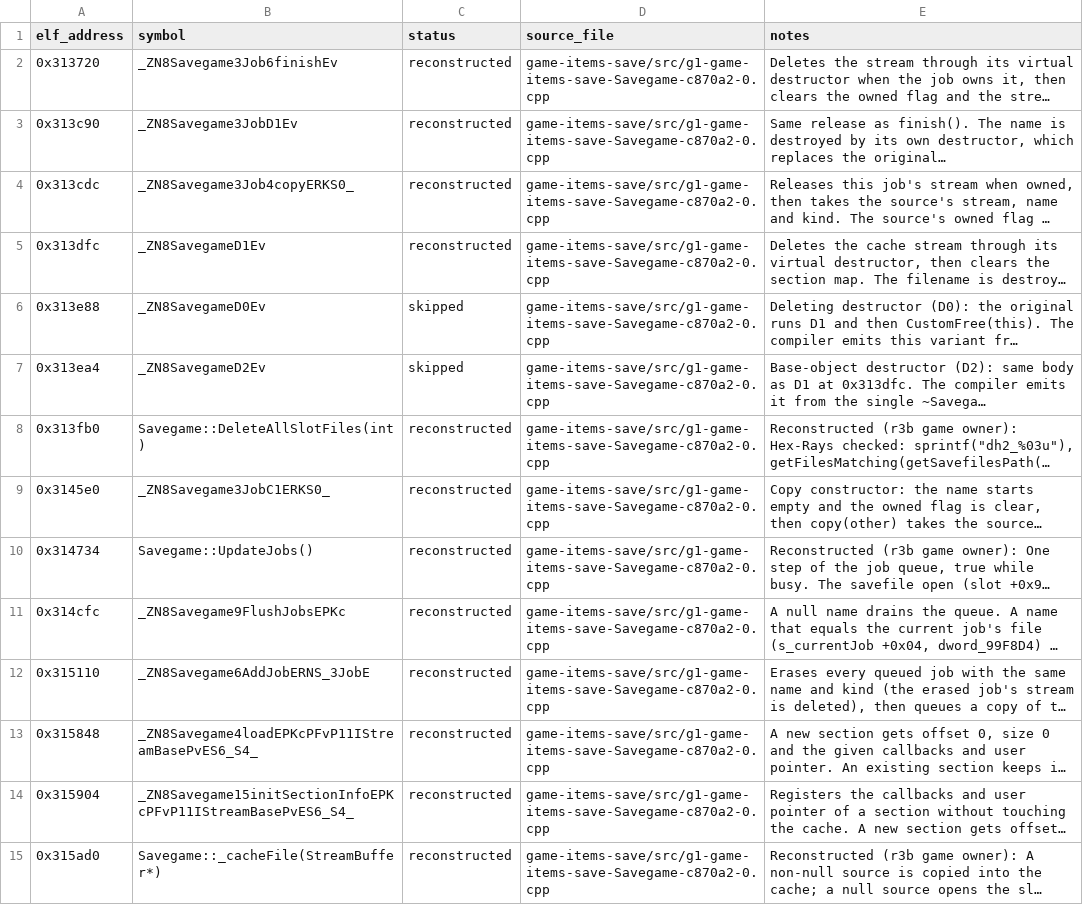
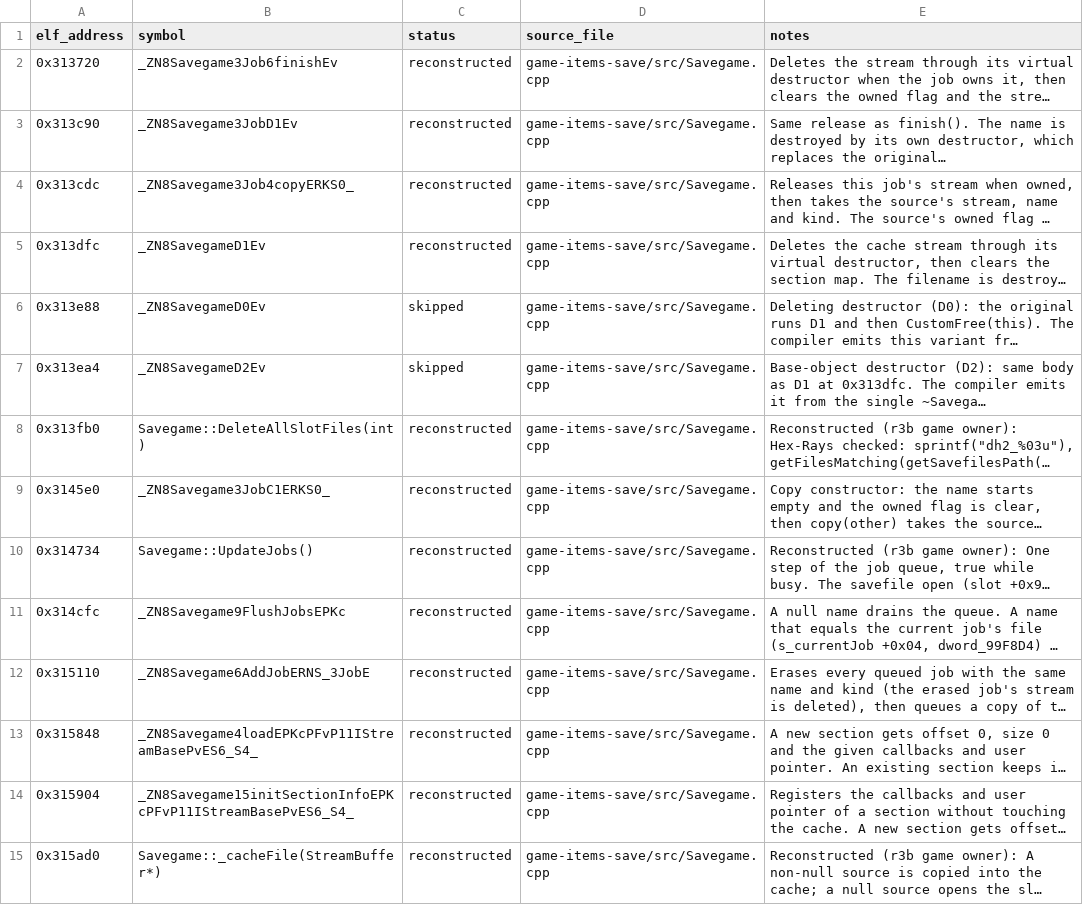
Before and after one commit to AdamCelermajer/DH_sc, a CSV file: port/decomp-reconstruction/game-items-save/ledger.csv, drawn as a sheet; only a part is shown; long unchanged cells end in …; the diff covers the shown part only; the diff names each change by its address in the sheet, - before the commit and + after, or states it on an @@ line.

```diff
--- a/port/decomp-reconstruction/game-items-save/ledger.csv
+++ b/port/decomp-reconstruction/game-items-save/ledger.csv
-D2:D15 (source_file): game-items-save/src/g1-game-items-save-Savegame-c870a2-0.cpp
+D2:D15 (source_file): game-items-save/src/Savegame.cpp
```
Also changed, not shown: 144 edited cells elsewhere in this file, port/decomp-reconstruction/game-anim/ledger.csv, reports/decomp-reconstruction/cleanup/rename-inventory.csv, 31 other files.
